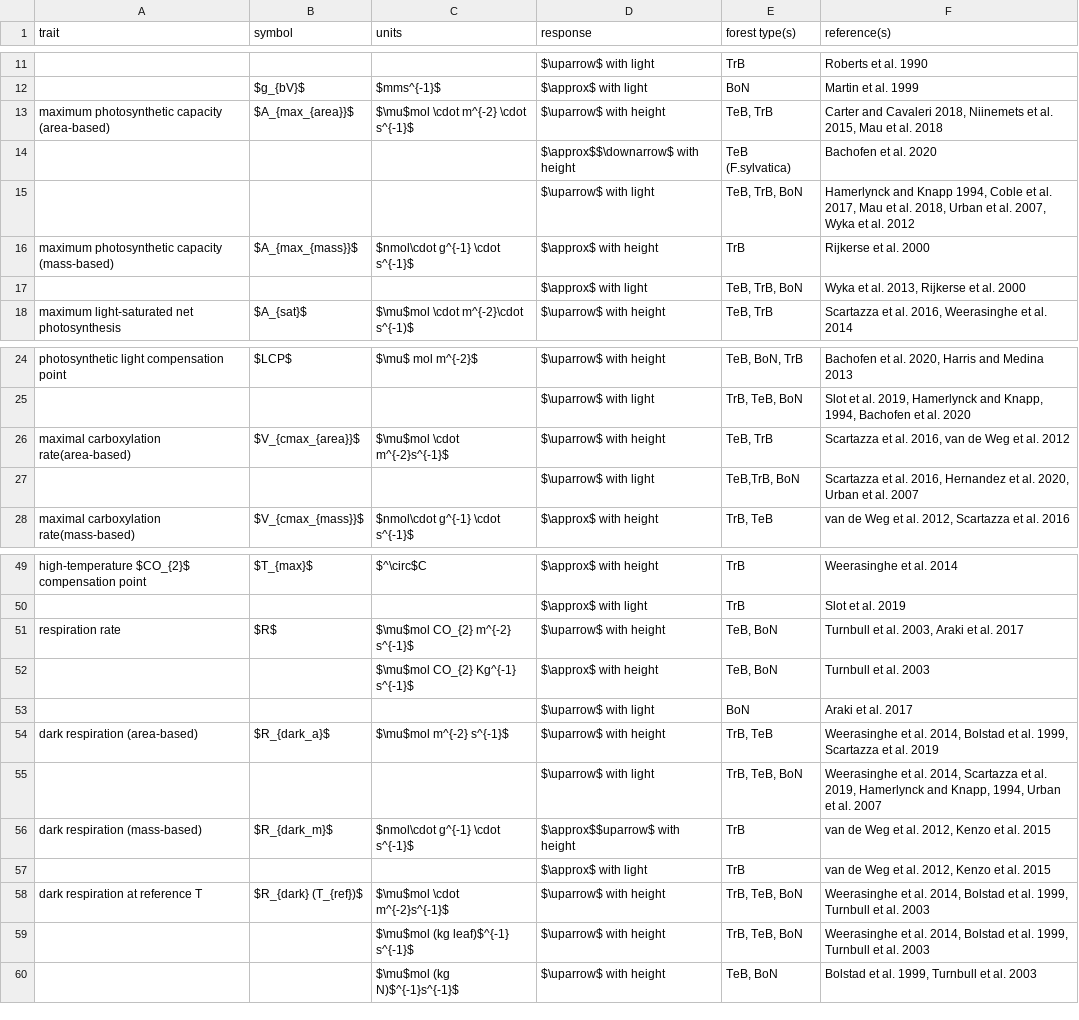
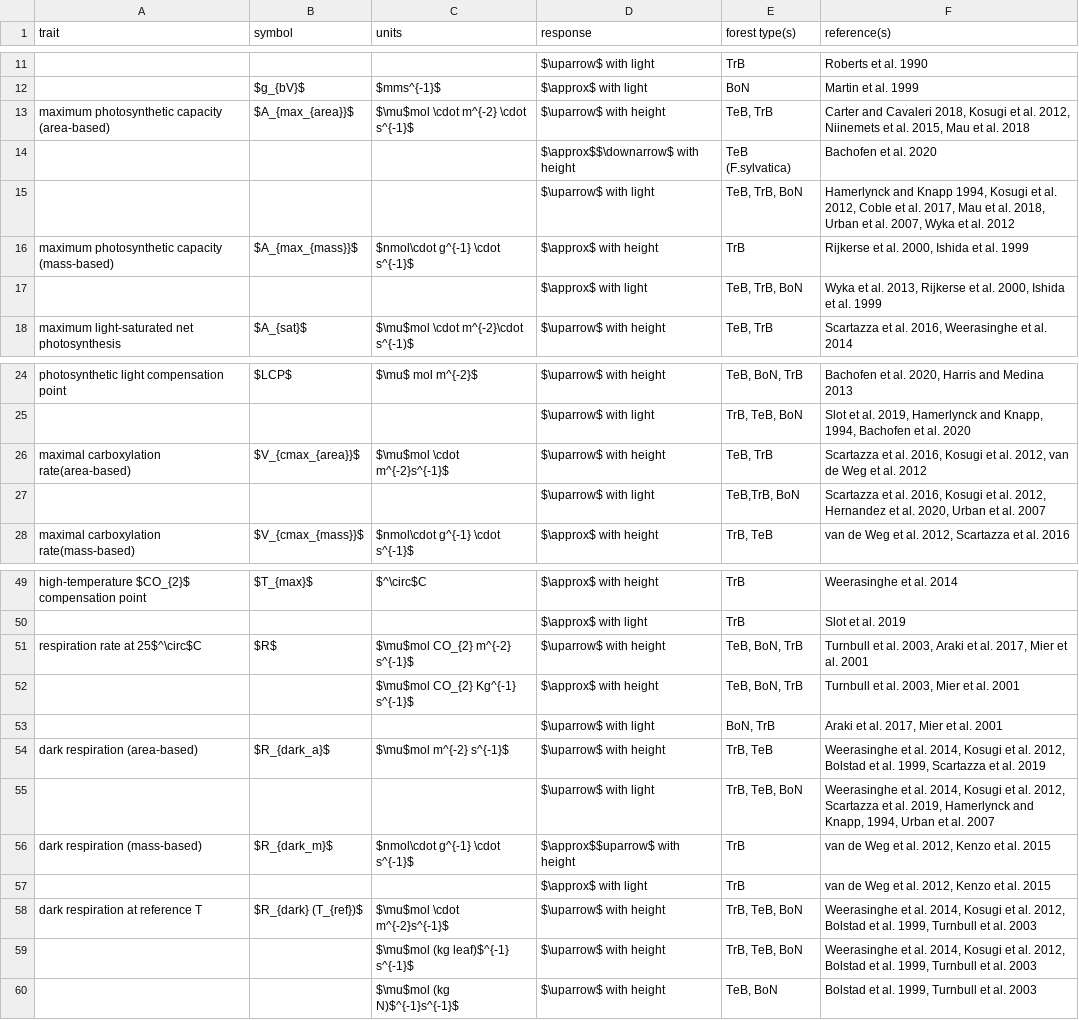
Before and after one commit to EcoClimLab/vertical-thermal-review, a CSV file: Lit_Review/metabolism_table.csv, drawn as a sheet; only a part is shown, gaps mark what is left out; the diff covers the shown part only; the diff names each change by its address in the sheet, - before the commit and + after, or states it on an @@ line.

Commit message:
Update metabolism_table.csv

```diff
--- a/Lit_Review/metabolism_table.csv
+++ b/Lit_Review/metabolism_table.csv
-F13 (reference(s)): …Cavaleri 2018, Niinemets et…
+F13 (reference(s)): …Cavaleri 2018, Kosugi et al. 2012, Niinemets et…
-F15 (reference(s)): …Knapp 1994, Coble et…
+F15 (reference(s)): …Knapp 1994, Kosugi et al. 2012, Coble et…
-F16 (reference(s)): Rijkerse et al. 2000
+F16 (reference(s)): Rijkerse et al. 2000, Ishida et al. 1999
-F17 (reference(s)): …et al. 2000
+F17 (reference(s)): …et al. 2000, Ishida et al. 1999
-F26 (reference(s)): …al. 2016, van de…
+F26 (reference(s)): …al. 2016, Kosugi et al. 2012, van de…
-F27 (reference(s)): …al. 2016, Hernandez et…
+F27 (reference(s)): …al. 2016, Kosugi et al. 2012, Hernandez et…
-A51 (trait): respiration rate
+A51 (trait): respiration rate at 25$^\circ$C
-E51:E52 (forest type(s)): TeB, BoN
+E51:E52 (forest type(s)): TeB, BoN, TrB
-F51 (reference(s)): …et al. 2017
+F51 (reference(s)): …et al. 2017, Mier et al. 2001
-F52 (reference(s)): Turnbull et al. 2003
+F52 (reference(s)): Turnbull et al. 2003, Mier et al. 2001
-E53 (forest type(s)): BoN
+E53 (forest type(s)): BoN, TrB
-F53 (reference(s)): Araki et al. 2017
+F53 (reference(s)): Araki et al. 2017, Mier et al. 2001
-F54 (reference(s)): …al. 2014, Bolstad et…
+F54 (reference(s)): …al. 2014, Kosugi et al. 2012, Bolstad et…
-F55 (reference(s)): …al. 2014, Scartazza et…
+F55 (reference(s)): …al. 2014, Kosugi et al. 2012, Scartazza et…
-F58:F59 (reference(s)): …al. 2014, Bolstad et…
+F58:F59 (reference(s)): …al. 2014, Kosugi et al. 2012, Bolstad et…
```
Also changed, not shown: 4 edited cells elsewhere in this file.
